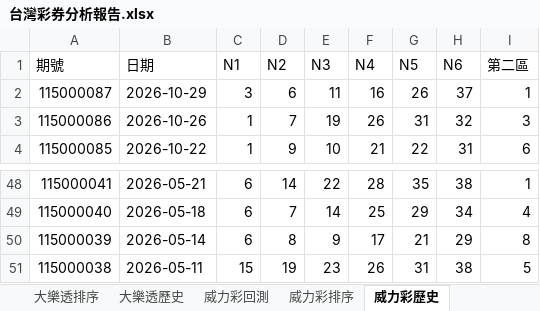
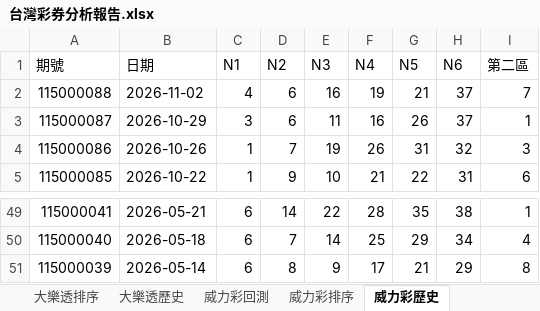
Before and after one commit to samyiqrs/taiwan-lottery-dashboard, an Excel workbook: 台灣彩券分析報告.xlsx, sheet 威力彩歷史, drawn as a sheet; only a part is shown, gaps mark what is left out; values as stored, in another font and other column widths than the file's, no borders; removed rows and columns are numbered as before the commit, all else as after; the diff names each change by its address in the sheet, - before the commit and + after, or states it on an @@ line.

```diff
--- a/台灣彩券分析報告.xlsx (sheet 威力彩歷史)
+++ b/台灣彩券分析報告.xlsx (sheet 威力彩歷史)
+row 2: 115000088 | 2026-11-02 | 4 | 6 | 16 | 19 | 21 | 37 | 7
-row 51: 115000038 | 2026-05-11 | 15 | 19 | 23 | 26 | 31 | 38 | 5
```
Also changed, not shown: sheet 威力彩排序, sheet 威力彩回測, sheet 總覽, 4 other files.
